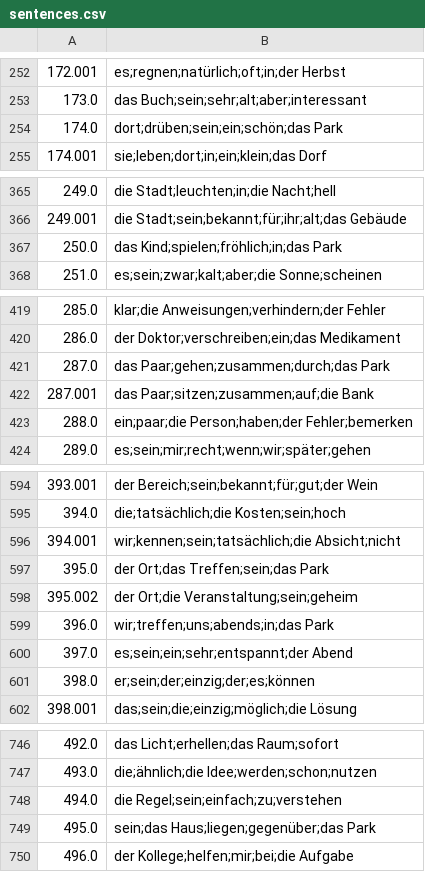
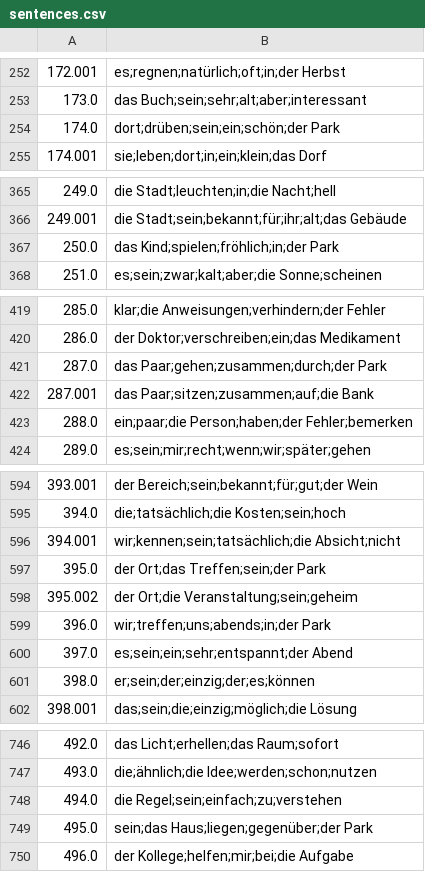
Before and after one commit to deemp/anki-decks, a CSV file: frequency/de/de-en/data/sentences.csv, drawn as a sheet; only a part is shown, gaps mark what is left out; the diff covers the shown part only.

Commit message:
fix(frequency-de-en): article

```diff
--- a/frequency/de/de-en/data/sentences.csv
+++ b/frequency/de/de-en/data/sentences.csv
@@ -253,3 +253,3 @@
 173.0|das Buch;sein;sehr;alt;aber;interessant
-174.0|dort;drüben;sein;ein;schön;das Park
+174.0|dort;drüben;sein;ein;schön;der Park
 174.001|sie;leben;dort;in;ein;klein;das Dorf
@@ -366,3 +366,3 @@
 249.001|die Stadt;sein;bekannt;für;ihr;alt;das Gebäude
-250.0|das Kind;spielen;fröhlich;in;das Park
+250.0|das Kind;spielen;fröhlich;in;der Park
 251.0|es;sein;zwar;kalt;aber;die Sonne;scheinen
@@ -420,3 +420,3 @@
 286.0|der Doktor;verschreiben;ein;das Medikament
-287.0|das Paar;gehen;zusammen;durch;das Park
+287.0|das Paar;gehen;zusammen;durch;der Park
 287.001|das Paar;sitzen;zusammen;auf;die Bank
@@ -596,5 +596,5 @@
 394.001|wir;kennen;sein;tatsächlich;die Absicht;nicht
-395.0|der Ort;das Treffen;sein;das Park
+395.0|der Ort;das Treffen;sein;der Park
 395.002|der Ort;die Veranstaltung;sein;geheim
-396.0|wir;treffen;uns;abends;in;das Park
+396.0|wir;treffen;uns;abends;in;der Park
 397.0|es;sein;ein;sehr;entspannt;der Abend
@@ -748,3 +748,3 @@
 494.0|die Regel;sein;einfach;zu;verstehen
-495.0|sein;das Haus;liegen;gegenüber;das Park
+495.0|sein;das Haus;liegen;gegenüber;der Park
 496.0|der Kollege;helfen;mir;bei;die Aufgabe
```
Also changed, not shown: 6 edited cells elsewhere in this file.
